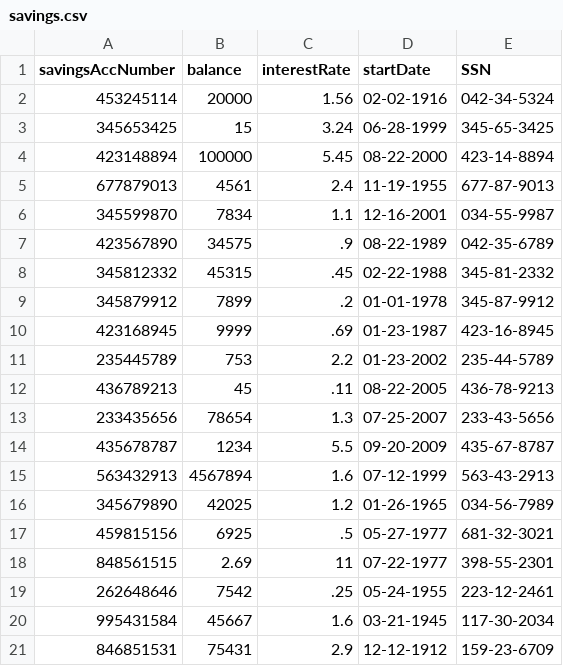
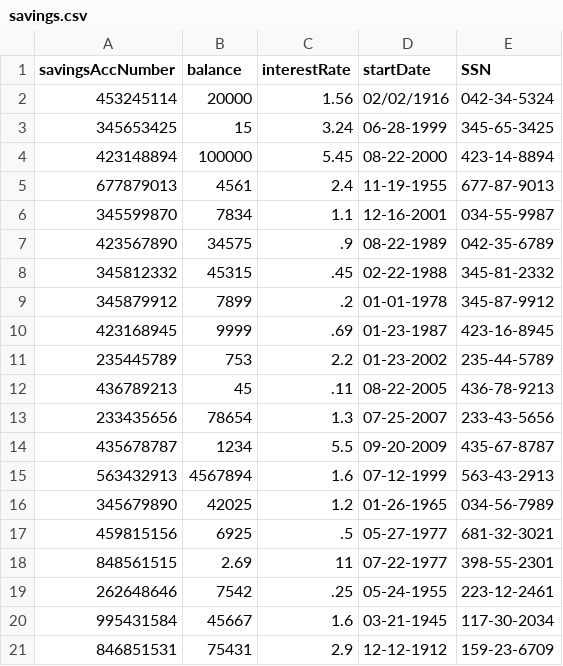
Before and after one commit to jstevenson7/BankingSystem, a CSV file: src/savings.csv, drawn as a sheet.

Commit message:
bug fix for savings setters

```diff
--- a/src/savings.csv
+++ b/src/savings.csv
@@ -1,3 +1,3 @@
 savingsAccNumber,balance,interestRate,startDate,SSN
-453245114,20000,1.56,02-02-1916,042-34-5324
+453245114,20000,1.56,02/02/1916,042-34-5324
 345653425,15,3.24,06-28-1999,345-65-3425
```
Also changed, not shown: 4 other files.
